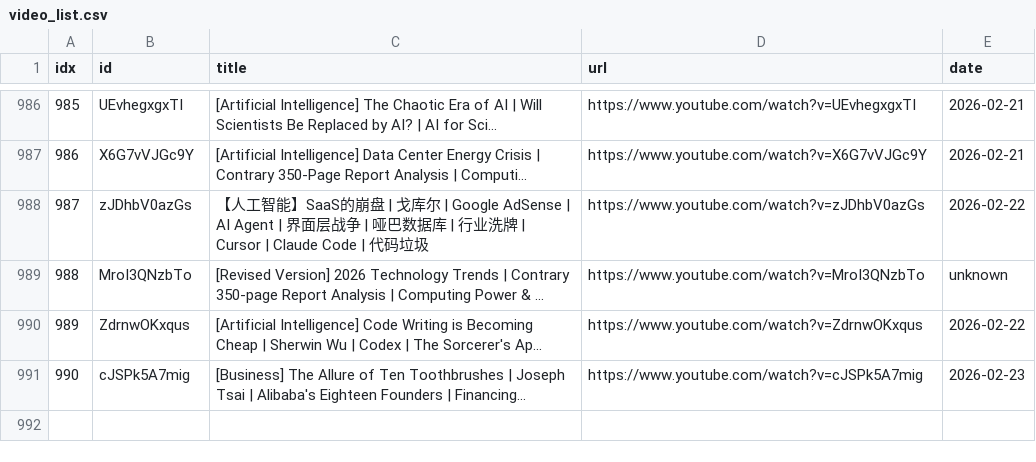
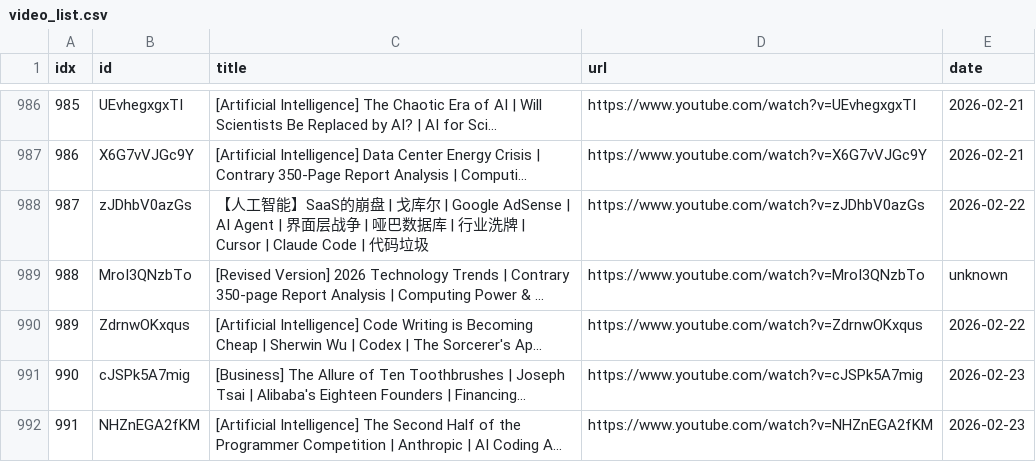
Before and after one commit to sumsjp/BestPartners, a CSV file: src/video_list.csv, drawn as a sheet; only a part is shown, gaps mark what is left out; the diff names each change by its address in the sheet, - before the commit and + after, or states it on an @@ line.

```diff
--- a/src/video_list.csv
+++ b/src/video_list.csv
+row 992: 991 | NHZnEGA2fKM | [Artificial Intelligence] The Second Half of the Programmer Competition | Anthropic | AI Coding A... | https://www.youtube.com/watch?v=NHZnEGA2fKM | 2026-02-23
```
Also changed, not shown: 4 other files.
